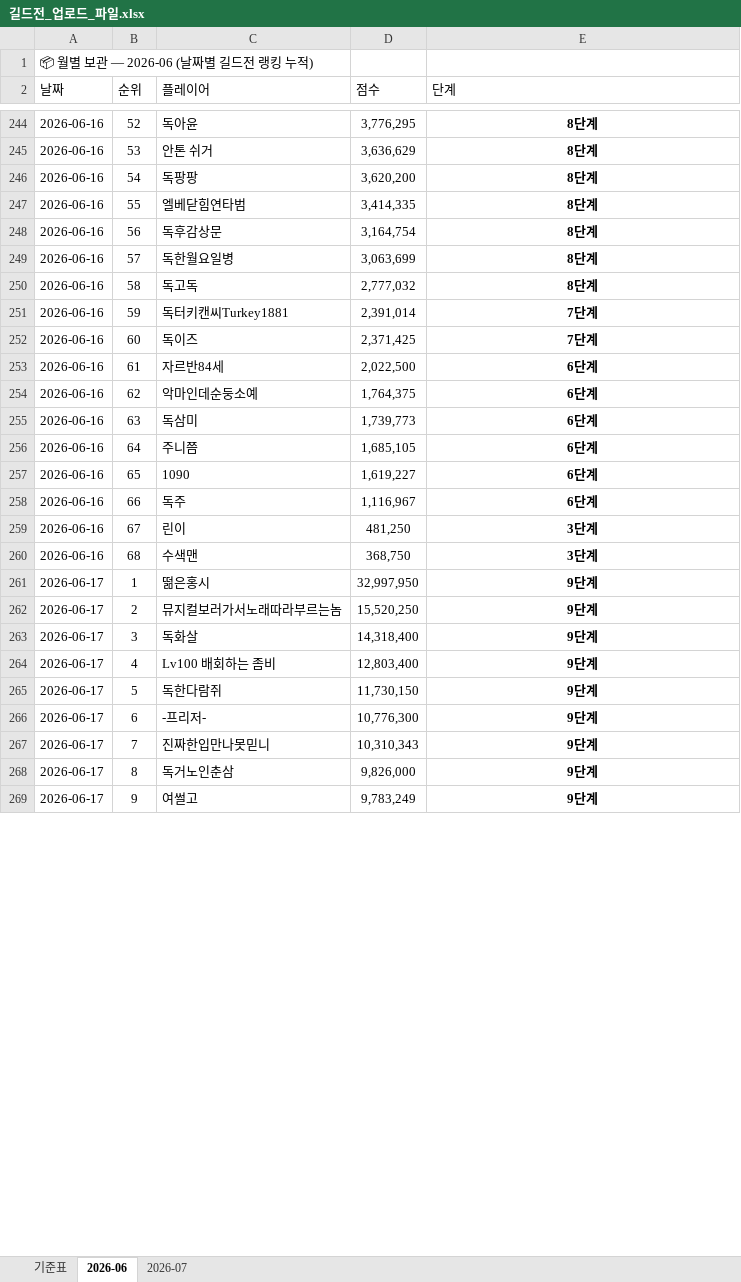
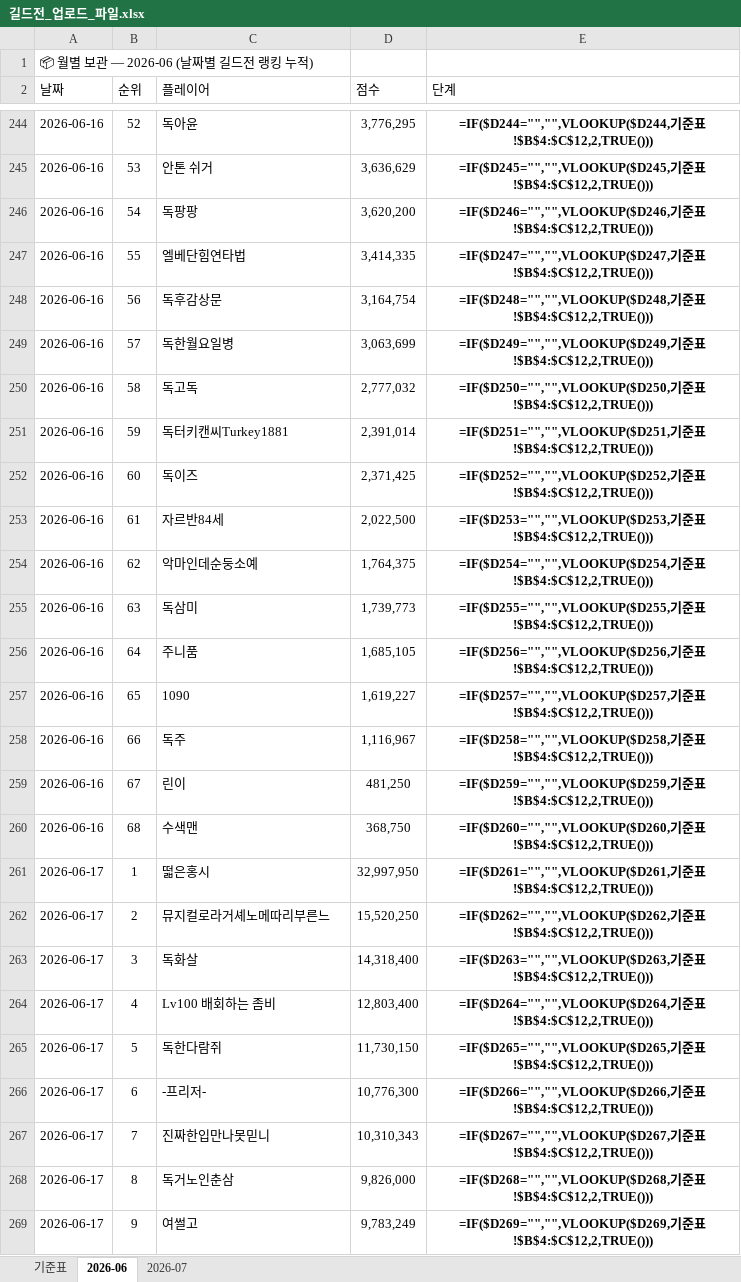
Before and after one commit to 88view/guild-war, an Excel workbook: 길드전_업로드_파일.xlsx, sheet 2026-06, drawn as a sheet; only a part is shown, gaps mark what is left out; values as stored, in another font and other column widths than the file's, no borders; formulas without a stored value are shown as written; the diff covers the shown part only; the diff names each change by its address in the sheet, - before the commit and + after, or states it on an @@ line.

```diff
--- a/길드전_업로드_파일.xlsx (sheet 2026-06)
+++ b/길드전_업로드_파일.xlsx (sheet 2026-06)
-E244 (단계): 8단계
+E244 (단계): =IF($D244="","",VLOOKUP($D244,기준표!$B$4:$C$12,2,TRUE()))
-E245 (단계): 8단계
+E245 (단계): =IF($D245="","",VLOOKUP($D245,기준표!$B$4:$C$12,2,TRUE()))
-E246 (단계): 8단계
+E246 (단계): =IF($D246="","",VLOOKUP($D246,기준표!$B$4:$C$12,2,TRUE()))
-C247 (플레이어): 엘베닫힘연타범
+C247 (플레이어): 엘베단힘연타법
-E247 (단계): 8단계
+E247 (단계): =IF($D247="","",VLOOKUP($D247,기준표!$B$4:$C$12,2,TRUE()))
-E248 (단계): 8단계
+E248 (단계): =IF($D248="","",VLOOKUP($D248,기준표!$B$4:$C$12,2,TRUE()))
-E249 (단계): 8단계
+E249 (단계): =IF($D249="","",VLOOKUP($D249,기준표!$B$4:$C$12,2,TRUE()))
-E250 (단계): 8단계
+E250 (단계): =IF($D250="","",VLOOKUP($D250,기준표!$B$4:$C$12,2,TRUE()))
-E251 (단계): 7단계
+E251 (단계): =IF($D251="","",VLOOKUP($D251,기준표!$B$4:$C$12,2,TRUE()))
-E252 (단계): 7단계
+E252 (단계): =IF($D252="","",VLOOKUP($D252,기준표!$B$4:$C$12,2,TRUE()))
-E253 (단계): 6단계
+E253 (단계): =IF($D253="","",VLOOKUP($D253,기준표!$B$4:$C$12,2,TRUE()))
-E254 (단계): 6단계
+E254 (단계): =IF($D254="","",VLOOKUP($D254,기준표!$B$4:$C$12,2,TRUE()))
-E255 (단계): 6단계
+E255 (단계): =IF($D255="","",VLOOKUP($D255,기준표!$B$4:$C$12,2,TRUE()))
-C256 (플레이어): 주니쯤
+C256 (플레이어): 주니품
-E256 (단계): 6단계
+E256 (단계): =IF($D256="","",VLOOKUP($D256,기준표!$B$4:$C$12,2,TRUE()))
-E257 (단계): 6단계
+E257 (단계): =IF($D257="","",VLOOKUP($D257,기준표!$B$4:$C$12,2,TRUE()))
-E258 (단계): 6단계
+E258 (단계): =IF($D258="","",VLOOKUP($D258,기준표!$B$4:$C$12,2,TRUE()))
-E259 (단계): 3단계
+E259 (단계): =IF($D259="","",VLOOKUP($D259,기준표!$B$4:$C$12,2,TRUE()))
-E260 (단계): 3단계
+E260 (단계): =IF($D260="","",VLOOKUP($D260,기준표!$B$4:$C$12,2,TRUE()))
-C261 (플레이어): 떪은홍시
+C261 (플레이어): 떫은홍시
-E261 (단계): 9단계
+E261 (단계): =IF($D261="","",VLOOKUP($D261,기준표!$B$4:$C$12,2,TRUE()))
-C262 (플레이어): 뮤지컬보러가서노래따라부르는놈
+C262 (플레이어): 뮤지컬로라거셰노메따리부른느
-E262 (단계): 9단계
+E262 (단계): =IF($D262="","",VLOOKUP($D262,기준표!$B$4:$C$12,2,TRUE()))
-E263 (단계): 9단계
+E263 (단계): =IF($D263="","",VLOOKUP($D263,기준표!$B$4:$C$12,2,TRUE()))
-E264 (단계): 9단계
+E264 (단계): =IF($D264="","",VLOOKUP($D264,기준표!$B$4:$C$12,2,TRUE()))
-E265 (단계): 9단계
+E265 (단계): =IF($D265="","",VLOOKUP($D265,기준표!$B$4:$C$12,2,TRUE()))
-E266 (단계): 9단계
+E266 (단계): =IF($D266="","",VLOOKUP($D266,기준표!$B$4:$C$12,2,TRUE()))
-E267 (단계): 9단계
+E267 (단계): =IF($D267="","",VLOOKUP($D267,기준표!$B$4:$C$12,2,TRUE()))
-E268 (단계): 9단계
+E268 (단계): =IF($D268="","",VLOOKUP($D268,기준표!$B$4:$C$12,2,TRUE()))
-E269 (단계): 9단계
+E269 (단계): =IF($D269="","",VLOOKUP($D269,기준표!$B$4:$C$12,2,TRUE()))
```
Also changed, not shown: 227 edited cells elsewhere in this sheet.
